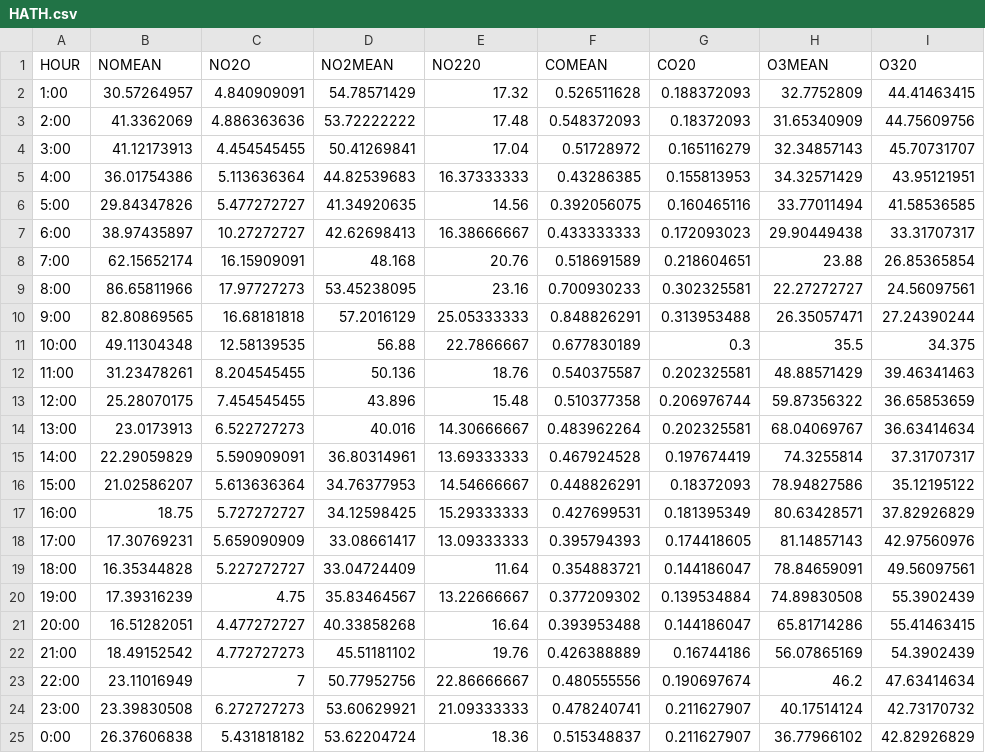
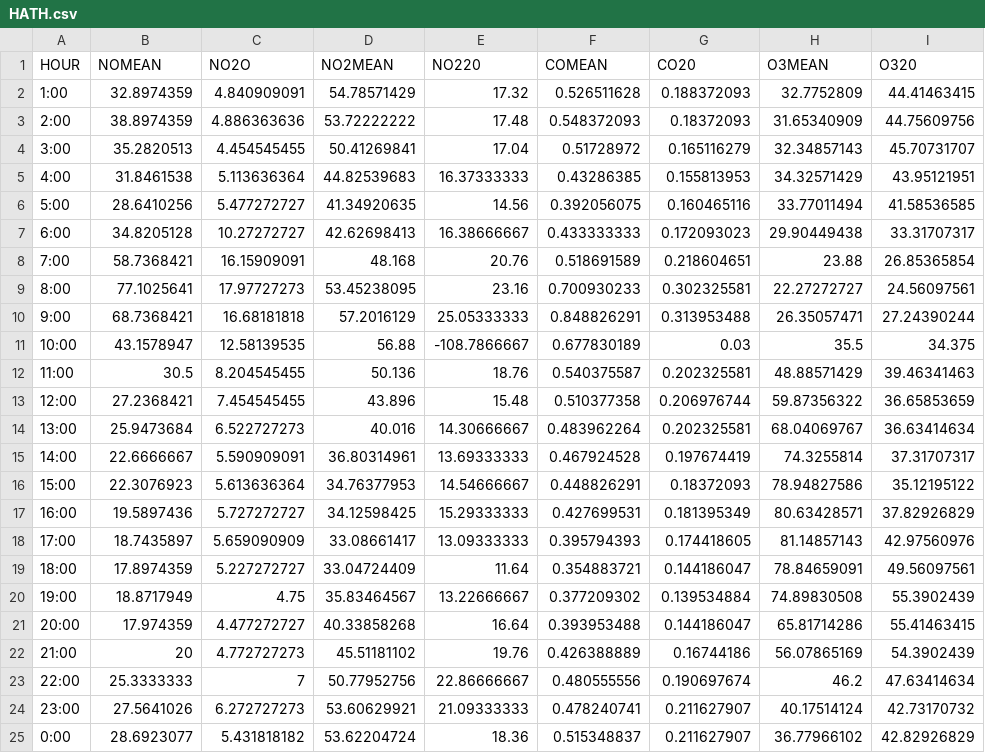
Before and after one commit to costpetrides/Air-pollution-COVID-19-impact, a CSV file: Hourly/HATH.csv, drawn as a sheet.

Commit message:
Add files via upload

```diff
--- a/Hourly/HATH.csv
+++ b/Hourly/HATH.csv
@@ -1,25 +1,25 @@
 HOUR,NOMEAN,NO2O,NO2MEAN,NO220,COMEAN,CO20,O3MEAN,O320
-1:00,30.57264957,4.840909091,54.78571429,17.32,0.526511628,0.188372093,32.7752809,44.41463415
-2:00,41.3362069,4.886363636,53.72222222,17.48,0.548372093,0.18372093,31.65340909,44.75609756
-3:00,41.12173913,4.454545455,50.41269841,17.04,0.51728972,0.165116279,32.34857143,45.70731707
-4:00,36.01754386,5.113636364,44.82539683,16.37333333,0.43286385,0.155813953,34.32571429,43.95121951
-5:00,29.84347826,5.477272727,41.34920635,14.56,0.392056075,0.160465116,33.77011494,41.58536585
-6:00,38.97435897,10.27272727,42.62698413,16.38666667,0.433333333,0.172093023,29.90449438,33.31707317
-7:00,62.15652174,16.15909091,48.168,20.76,0.518691589,0.218604651,23.88,26.85365854
-8:00,86.65811966,17.97727273,53.45238095,23.16,0.700930233,0.302325581,22.27272727,24.56097561
-9:00,82.80869565,16.68181818,57.2016129,25.05333333,0.848826291,0.313953488,26.35057471,27.24390244
-10:00,49.11304348,12.58139535,56.88,22.7866667,0.677830189,0.3,35.5,34.375
-11:00,31.23478261,8.204545455,50.136,18.76,0.540375587,0.202325581,48.88571429,39.46341463
-12:00,25.28070175,7.454545455,43.896,15.48,0.510377358,0.206976744,59.87356322,36.65853659
-13:00,23.0173913,6.522727273,40.016,14.30666667,0.483962264,0.202325581,68.04069767,36.63414634
-14:00,22.29059829,5.590909091,36.80314961,13.69333333,0.467924528,0.197674419,74.3255814,37.31707317
-15:00,21.02586207,5.613636364,34.76377953,14.54666667,0.448826291,0.18372093,78.94827586,35.12195122
-16:00,18.75,5.727272727,34.12598425,15.29333333,0.427699531,0.181395349,80.63428571,37.82926829
-17:00,17.30769231,5.659090909,33.08661417,13.09333333,0.395794393,0.174418605,81.14857143,42.97560976
-18:00,16.35344828,5.227272727,33.04724409,11.64,0.354883721,0.144186047,78.84659091,49.56097561
-19:00,17.39316239,4.75,35.83464567,13.22666667,0.377209302,0.139534884,74.89830508,55.3902439
-20:00,16.51282051,4.477272727,40.33858268,16.64,0.393953488,0.144186047,65.81714286,55.41463415
-21:00,18.49152542,4.772727273,45.51181102,19.76,0.426388889,0.16744186,56.07865169,54.3902439
-22:00,23.11016949,7,50.77952756,22.86666667,0.480555556,0.190697674,46.2,47.63414634
-23:00,23.39830508,6.272727273,53.60629921,21.09333333,0.478240741,0.211627907,40.17514124,42.73170732
-0:00,26.37606838,5.431818182,53.62204724,18.36,0.515348837,0.211627907,36.77966102,42.82926829
+1:00,32.8974359,4.840909091,54.78571429,17.32,0.526511628,0.188372093,32.7752809,44.41463415
+2:00,38.8974359,4.886363636,53.72222222,17.48,0.548372093,0.18372093,31.65340909,44.75609756
+3:00,35.2820513,4.454545455,50.41269841,17.04,0.51728972,0.165116279,32.34857143,45.70731707
+4:00,31.8461538,5.113636364,44.82539683,16.37333333,0.43286385,0.155813953,34.32571429,43.95121951
+5:00,28.6410256,5.477272727,41.34920635,14.56,0.392056075,0.160465116,33.77011494,41.58536585
+6:00,34.8205128,10.27272727,42.62698413,16.38666667,0.433333333,0.172093023,29.90449438,33.31707317
+7:00,58.7368421,16.15909091,48.168,20.76,0.518691589,0.218604651,23.88,26.85365854
+8:00,77.1025641,17.97727273,53.45238095,23.16,0.700930233,0.302325581,22.27272727,24.56097561
+9:00,68.7368421,16.68181818,57.2016129,25.05333333,0.848826291,0.313953488,26.35057471,27.24390244
+10:00,43.1578947,12.58139535,56.88,-108.7866667,0.677830189,0.03,35.5,34.375
+11:00,30.5,8.204545455,50.136,18.76,0.540375587,0.202325581,48.88571429,39.46341463
+12:00,27.2368421,7.454545455,43.896,15.48,0.510377358,0.206976744,59.87356322,36.65853659
+13:00,25.9473684,6.522727273,40.016,14.30666667,0.483962264,0.202325581,68.04069767,36.63414634
+14:00,22.6666667,5.590909091,36.80314961,13.69333333,0.467924528,0.197674419,74.3255814,37.31707317
+15:00,22.3076923,5.613636364,34.76377953,14.54666667,0.448826291,0.18372093,78.94827586,35.12195122
+16:00,19.5897436,5.727272727,34.12598425,15.29333333,0.427699531,0.181395349,80.63428571,37.82926829
+17:00,18.7435897,5.659090909,33.08661417,13.09333333,0.395794393,0.174418605,81.14857143,42.97560976
+18:00,17.8974359,5.227272727,33.04724409,11.64,0.354883721,0.144186047,78.84659091,49.56097561
+19:00,18.8717949,4.75,35.83464567,13.22666667,0.377209302,0.139534884,74.89830508,55.3902439
+20:00,17.974359,4.477272727,40.33858268,16.64,0.393953488,0.144186047,65.81714286,55.41463415
+21:00,20,4.772727273,45.51181102,19.76,0.426388889,0.16744186,56.07865169,54.3902439
+22:00,25.3333333,7,50.77952756,22.86666667,0.480555556,0.190697674,46.2,47.63414634
+23:00,27.5641026,6.272727273,53.60629921,21.09333333,0.478240741,0.211627907,40.17514124,42.73170732
+0:00,28.6923077,5.431818182,53.62204724,18.36,0.515348837,0.211627907,36.77966102,42.82926829
```
